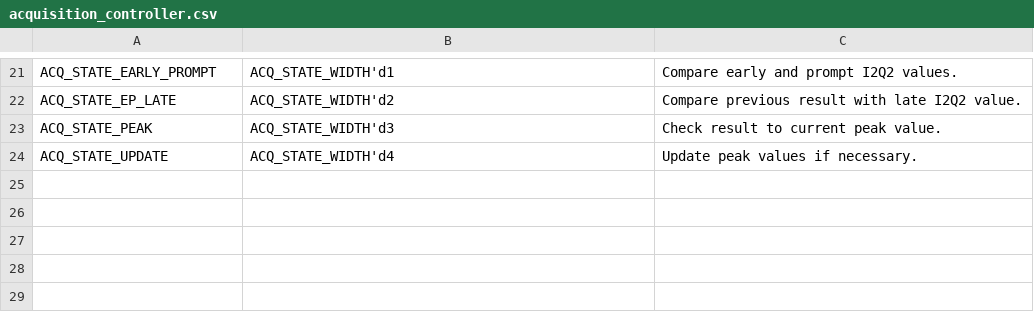
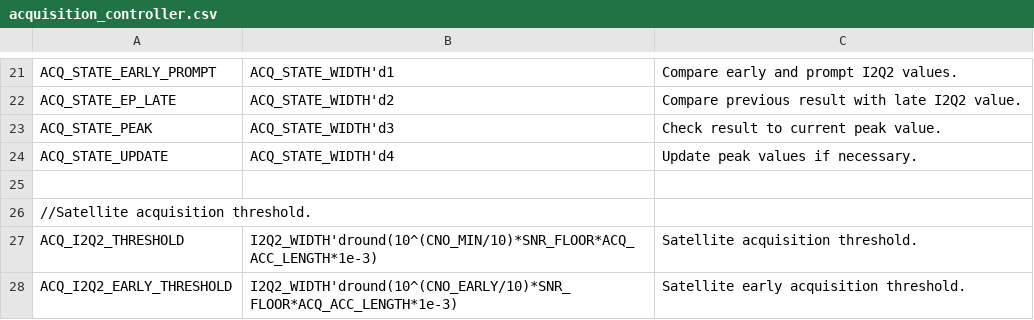
Before and after one commit to aanjhan/cu-hw-gps, a CSV file: gps/verilog/components/acquisition_controller.csv, drawn as a sheet; only a part is shown, gaps mark what is left out.

Commit message:
DE2_TOP.v, top.v:    Added memory bank and acquisition unit to top-level. acquisition_controller.csv, acquisition_controller.v, global.csv:    Added early acquisition completion.    Corrected seek enable during ignored updates.    Added carrier-to-noise thresholds and SNR floor value. acquisition_unit.v:    Corrected compilation issues.    Tested in simulation.    Began hardware testing with memory bank. ca_upsampler.v:    Removed seek enable from target reached condition.

```diff
--- a/gps/verilog/components/acquisition_controller.csv
+++ b/gps/verilog/components/acquisition_controller.csv
@@ -24 +24,5 @@ ACQ_STATE_PEAK,ACQ_STATE_WIDTH'd3,Check result to current peak value.
 ACQ_STATE_UPDATE,ACQ_STATE_WIDTH'd4,Update peak values if necessary.
+
+//Satellite acquisition threshold.
+ACQ_I2Q2_THRESHOLD,I2Q2_WIDTH'dround(10^(CNO_MIN/10)*SNR_FLOOR*ACQ_ACC_LENGTH*1e-3),Satellite acquisition threshold.
+ACQ_I2Q2_EARLY_THRESHOLD,I2Q2_WIDTH'dround(10^(CNO_EARLY/10)*SNR_FLOOR*ACQ_ACC_LENGTH*1e-3),Satellite early acquisition threshold.
```
Also changed, not shown: gps/verilog/components/global.csv, 11 other files.
